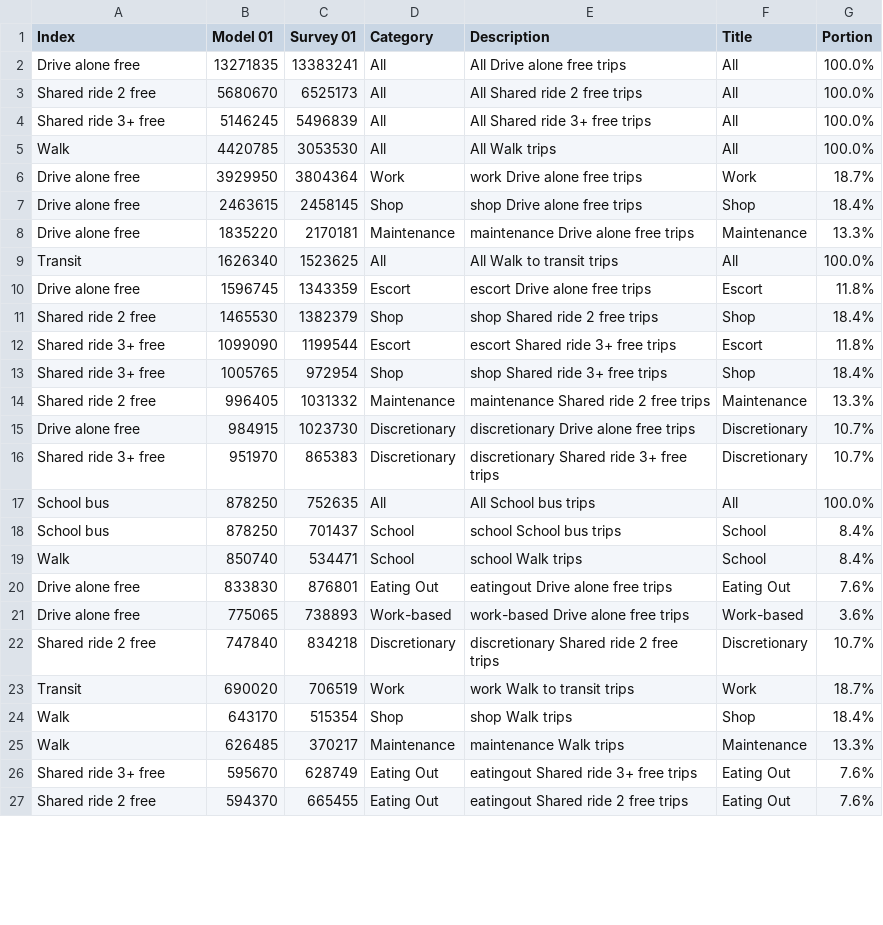
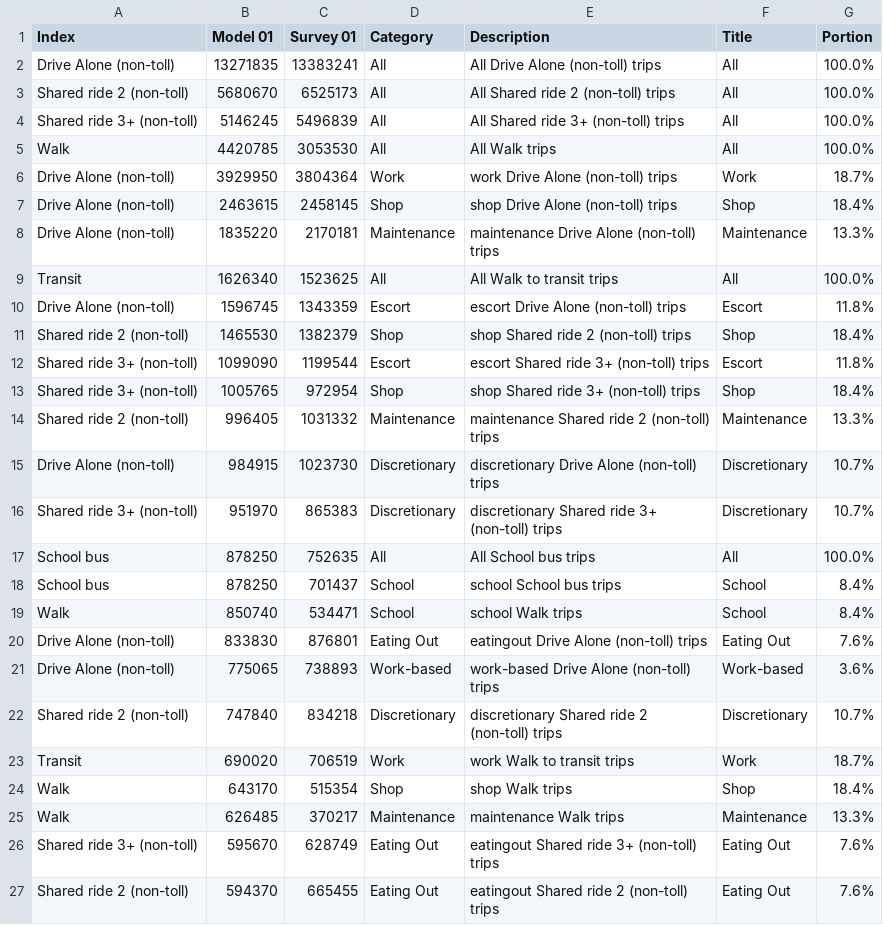
Before and after one commit to CMAP-REPOS/cmap_abm_report, a CSV file: data/csv5_mode_purpose.csv, drawn as a sheet; only a part is shown; the diff covers the shown part only.

Commit message:
updates to labels, transit data

```diff
--- a/data/csv5_mode_purpose.csv
+++ b/data/csv5_mode_purpose.csv
@@ -1,17 +1,17 @@
 Index,Model 01,Survey 01,Category,Description,Title,Portion
-Drive alone free,13271835,13383241,All,All Drive alone free trips,All,100.0%
-Shared ride 2 free,5680670,6525173,All,All Shared ride 2 free trips,All,100.0%
-Shared ride 3+ free,5146245,5496839,All,All Shared ride 3+ free trips,All,100.0%
+Drive Alone (non-toll),13271835,13383241,All,All Drive Alone (non-toll) trips,All,100.0%
+Shared ride 2 (non-toll),5680670,6525173,All,All Shared ride 2 (non-toll) trips,All,100.0%
+Shared ride 3+ (non-toll),5146245,5496839,All,All Shared ride 3+ (non-toll) trips,All,100.0%
 Walk,4420785,3053530,All,All Walk trips,All,100.0%
-Drive alone free,3929950,3804364,Work,work Drive alone free trips,Work,18.7%
-Drive alone free,2463615,2458145,Shop,shop Drive alone free trips,Shop,18.4%
-Drive alone free,1835220,2170181,Maintenance,maintenance Drive alone free trips,Maintenance,13.3%
+Drive Alone (non-toll),3929950,3804364,Work,work Drive Alone (non-toll) trips,Work,18.7%
+Drive Alone (non-toll),2463615,2458145,Shop,shop Drive Alone (non-toll) trips,Shop,18.4%
+Drive Alone (non-toll),1835220,2170181,Maintenance,maintenance Drive Alone (non-toll) trips,Maintenance,13.3%
 Transit,1626340,1523625,All,All Walk to transit trips,All,100.0%
-Drive alone free,1596745,1343359,Escort,escort Drive alone free trips,Escort,11.8%
-Shared ride 2 free,1465530,1382379,Shop,shop Shared ride 2 free trips,Shop,18.4%
-Shared ride 3+ free,1099090,1199544,Escort,escort Shared ride 3+ free trips,Escort,11.8%
-Shared ride 3+ free,1005765,972954,Shop,shop Shared ride 3+ free trips,Shop,18.4%
-Shared ride 2 free,996405,1031332,Maintenance,maintenance Shared ride 2 free trips,Maintenance,13.3%
-Drive alone free,984915,1023730,Discretionary,discretionary Drive alone free trips,Discretionary,10.7%
-Shared ride 3+ free,951970,865383,Discretionary,discretionary Shared ride 3+ free trips,Discretionary,10.7%
+Drive Alone (non-toll),1596745,1343359,Escort,escort Drive Alone (non-toll) trips,Escort,11.8%
+Shared ride 2 (non-toll),1465530,1382379,Shop,shop Shared ride 2 (non-toll) trips,Shop,18.4%
+Shared ride 3+ (non-toll),1099090,1199544,Escort,escort Shared ride 3+ (non-toll) trips,Escort,11.8%
+Shared ride 3+ (non-toll),1005765,972954,Shop,shop Shared ride 3+ (non-toll) trips,Shop,18.4%
+Shared ride 2 (non-toll),996405,1031332,Maintenance,maintenance Shared ride 2 (non-toll) trips,Maintenance,13.3%
+Drive Alone (non-toll),984915,1023730,Discretionary,discretionary Drive Alone (non-toll) trips,Discretionary,10.7%
+Shared ride 3+ (non-toll),951970,865383,Discretionary,discretionary Shared ride 3+ (non-toll) trips,Discretionary,10.7%
 School bus,878250,752635,All,All School bus trips,All,100.0%
@@ -19,5 +19,5 @@ School bus,878250,701437,School,school School bus trips,School,8.4%
 Walk,850740,534471,School,school Walk trips,School,8.4%
-Drive alone free,833830,876801,Eating Out,eatingout Drive alone free trips,Eating Out,7.6%
-Drive alone free,775065,738893,Work-based,work-based Drive alone free trips,Work-based,3.6%
-Shared ride 2 free,747840,834218,Discretionary,discretionary Shared ride 2 free trips,Discretionary,10.7%
+Drive Alone (non-toll),833830,876801,Eating Out,eatingout Drive Alone (non-toll) trips,Eating Out,7.6%
+Drive Alone (non-toll),775065,738893,Work-based,work-based Drive Alone (non-toll) trips,Work-based,3.6%
+Shared ride 2 (non-toll),747840,834218,Discretionary,discretionary Shared ride 2 (non-toll) trips,Discretionary,10.7%
 Transit,690020,706519,Work,work Walk to transit trips,Work,18.7%
@@ -25,3 +25,3 @@ Walk,643170,515354,Shop,shop Walk trips,Shop,18.4%
 Walk,626485,370217,Maintenance,maintenance Walk trips,Maintenance,13.3%
-Shared ride 3+ free,595670,628749,Eating Out,eatingout Shared ride 3+ free trips,Eating Out,7.6%
-Shared ride 2 free,594370,665455,Eating Out,eatingout Shared ride 2 free trips,Eating Out,7.6%
+Shared ride 3+ (non-toll),595670,628749,Eating Out,eatingout Shared ride 3+ (non-toll) trips,Eating Out,7.6%
+Shared ride 2 (non-toll),594370,665455,Eating Out,eatingout Shared ride 2 (non-toll) trips,Eating Out,7.6%
```
Also changed, not shown: 96 edited cells elsewhere in this file, data/archive/csv7_work_mode_distance.csv, data/archive/csv8_wbmode_distance.csv, 8 other files.
